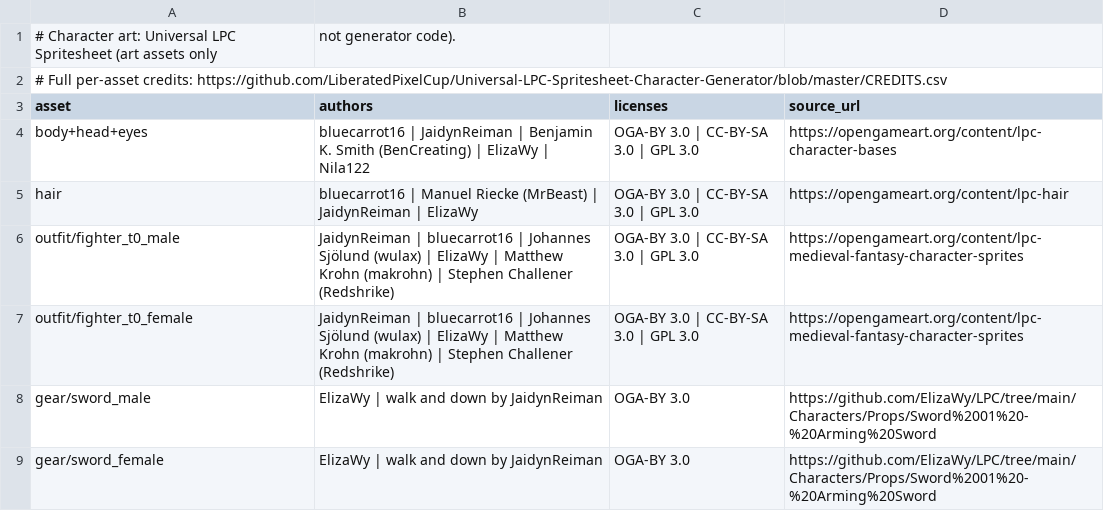
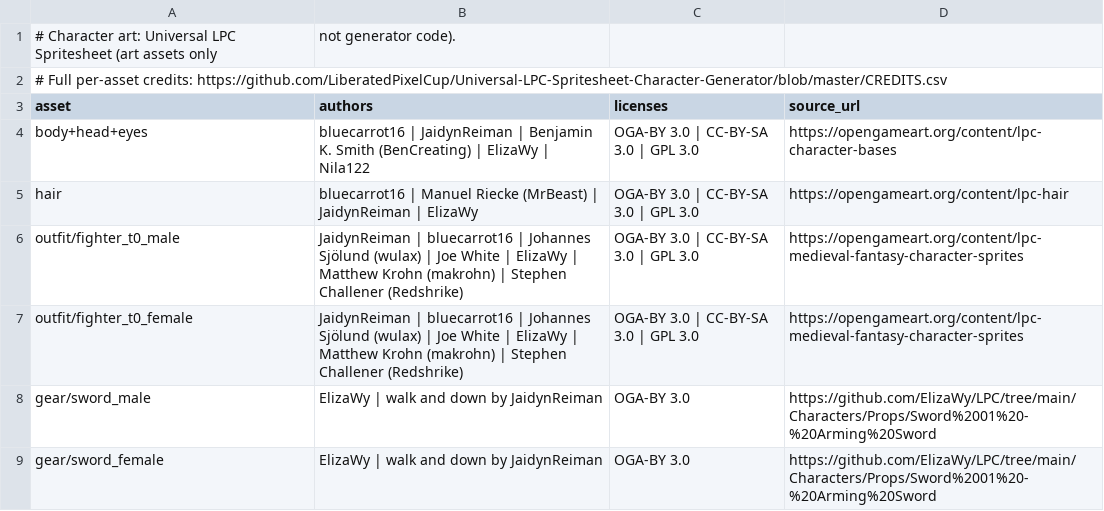
Before and after one commit to CZilla57/questcompanion, a CSV file: artifacts/focusquest/public/lpc/CREDITS.csv, drawn as a sheet.

```diff
--- a/artifacts/focusquest/public/lpc/CREDITS.csv
+++ b/artifacts/focusquest/public/lpc/CREDITS.csv
@@ -5,4 +5,4 @@
 "hair","bluecarrot16 | Manuel Riecke (MrBeast) | JaidynReiman | ElizaWy","OGA-BY 3.0 | CC-BY-SA 3.0 | GPL 3.0","https://opengameart.org/content/lpc-hair"
-"outfit/fighter_t0_male","JaidynReiman | bluecarrot16 | Johannes Sjölund (wulax) | ElizaWy | Matthew Krohn (makrohn) | Stephen Challener (Redshrike)","OGA-BY 3.0 | CC-BY-SA 3.0 | GPL 3.0","https://opengameart.org/content/lpc-medieval-fantasy-character-sprites"
-"outfit/fighter_t0_female","JaidynReiman | bluecarrot16 | Johannes Sjölund (wulax) | ElizaWy | Matthew Krohn (makrohn) | Stephen Challener (Redshrike)","OGA-BY 3.0 | CC-BY-SA 3.0 | GPL 3.0","https://opengameart.org/content/lpc-medieval-fantasy-character-sprites"
+"outfit/fighter_t0_male","JaidynReiman | bluecarrot16 | Johannes Sjölund (wulax) | Joe White | ElizaWy | Matthew Krohn (makrohn) | Stephen Challener (Redshrike)","OGA-BY 3.0 | CC-BY-SA 3.0 | GPL 3.0","https://opengameart.org/content/lpc-medieval-fantasy-character-sprites"
+"outfit/fighter_t0_female","JaidynReiman | bluecarrot16 | Johannes Sjölund (wulax) | Joe White | ElizaWy | Matthew Krohn (makrohn) | Stephen Challener (Redshrike)","OGA-BY 3.0 | CC-BY-SA 3.0 | GPL 3.0","https://opengameart.org/content/lpc-medieval-fantasy-character-sprites"
 "gear/sword_male","ElizaWy | walk and down by JaidynReiman","OGA-BY 3.0","https://github.com/ElizaWy/LPC/tree/main/Characters/Props/Sword%2001%20-%20Arming%20Sword"
```
Also changed, not shown: 2 other files.
